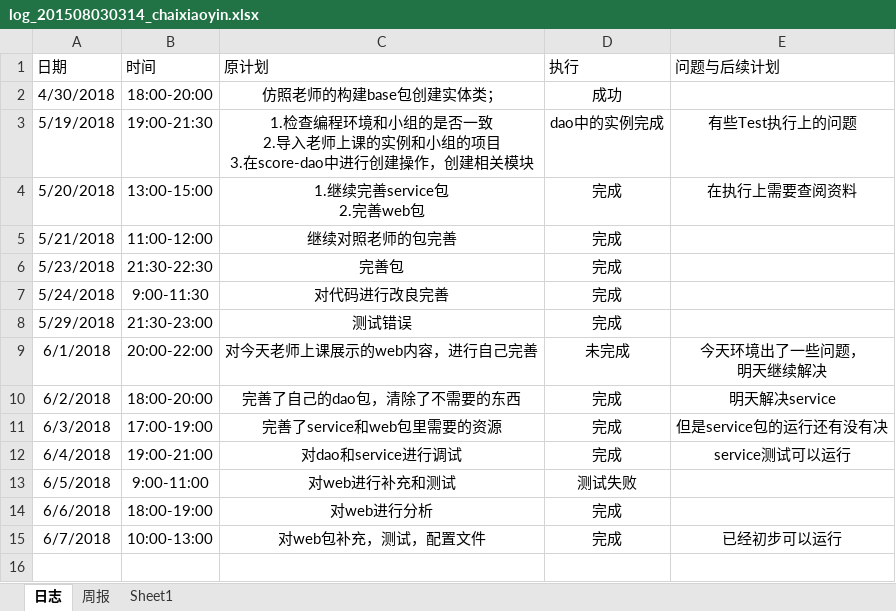
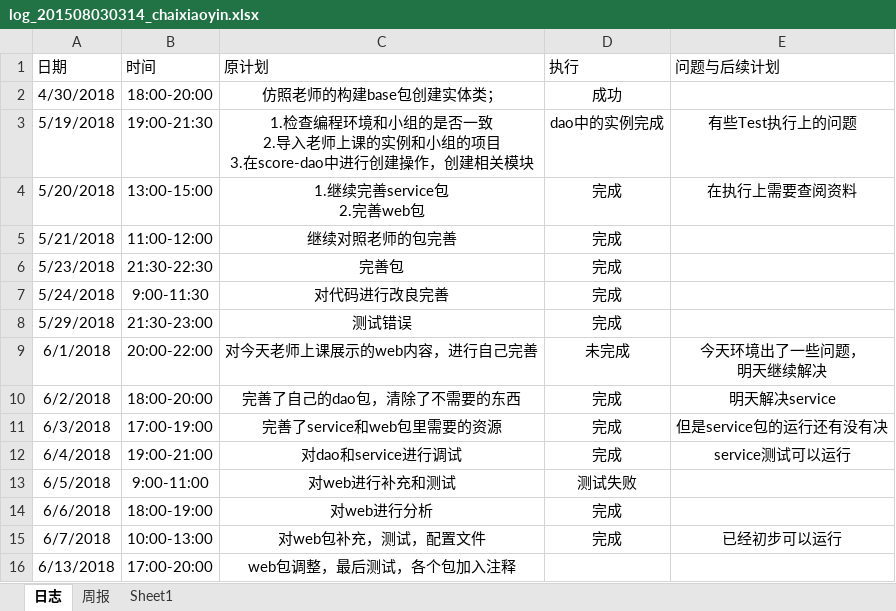
Before and after one commit to miss993/kkk, an Excel workbook: doc/log/log_201508030314_chaixiaoyin.xlsx, sheet 日志, drawn as a sheet; values as stored, in another font and other column widths than the file's, no borders; the diff names each change by its address in the sheet, - before the commit and + after, or states it on an @@ line.

```diff
--- a/doc/log/log_201508030314_chaixiaoyin.xlsx (sheet 日志)
+++ b/doc/log/log_201508030314_chaixiaoyin.xlsx (sheet 日志)
+row 16: 6/13/2018 | 17:00-20:00 | web包调整，最后测试，各个包加入注释
```
Also changed, not shown: 8 other files.
